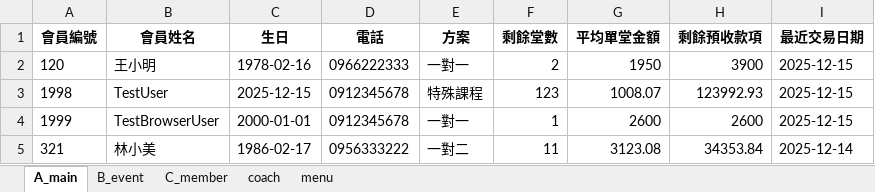
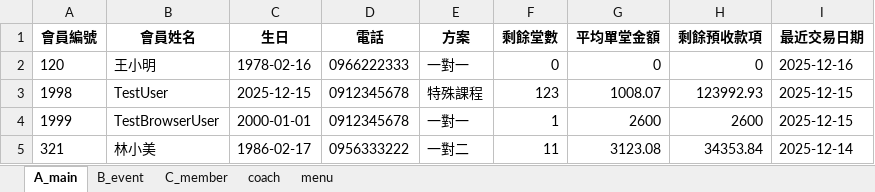
Before and after one commit to refinism-B/Fitness-Studio-Member-System, an Excel workbook: PERI_member_database.xlsx, sheet A_main, drawn as a sheet; values as stored, in another font and other column widths than the file's, no borders; the diff names each change by its address in the sheet, - before the commit and + after, or states it on an @@ line.

```diff
--- a/PERI_member_database.xlsx (sheet A_main)
+++ b/PERI_member_database.xlsx (sheet A_main)
-F2 (剩餘堂數): 2
+F2 (剩餘堂數): 0
-G2 (平均單堂金額): 1950
+G2 (平均單堂金額): 0
-H2 (剩餘預收款項): 3900
+H2 (剩餘預收款項): 0
-I2 (最近交易日期): 2025-12-15
+I2 (最近交易日期): 2025-12-16
```
Also changed, not shown: sheet B_event, 3 other files.
